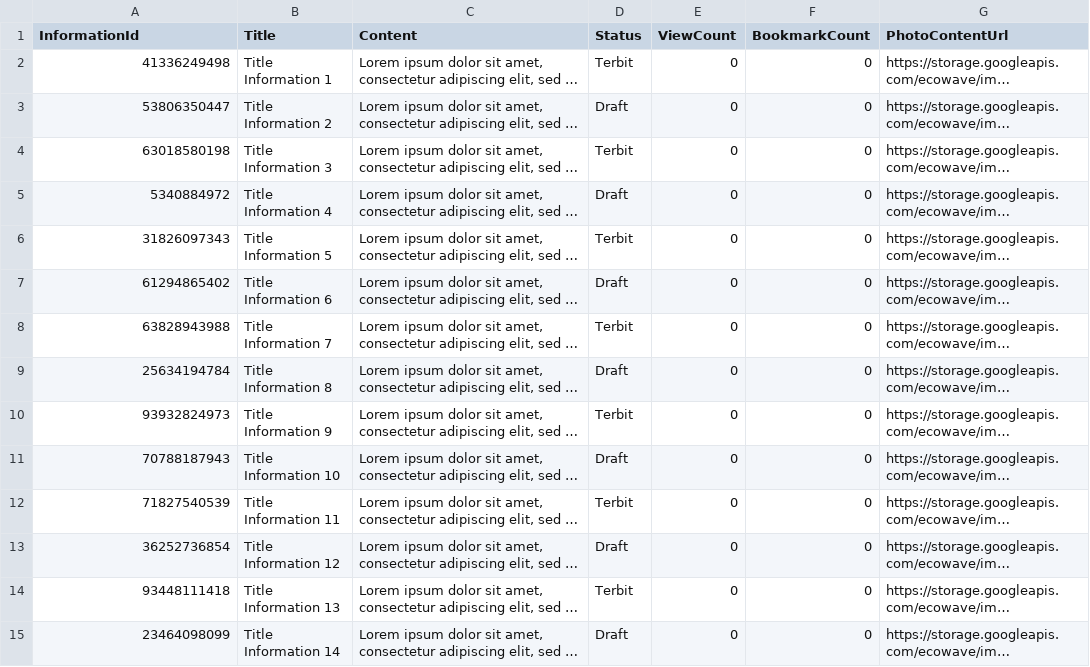
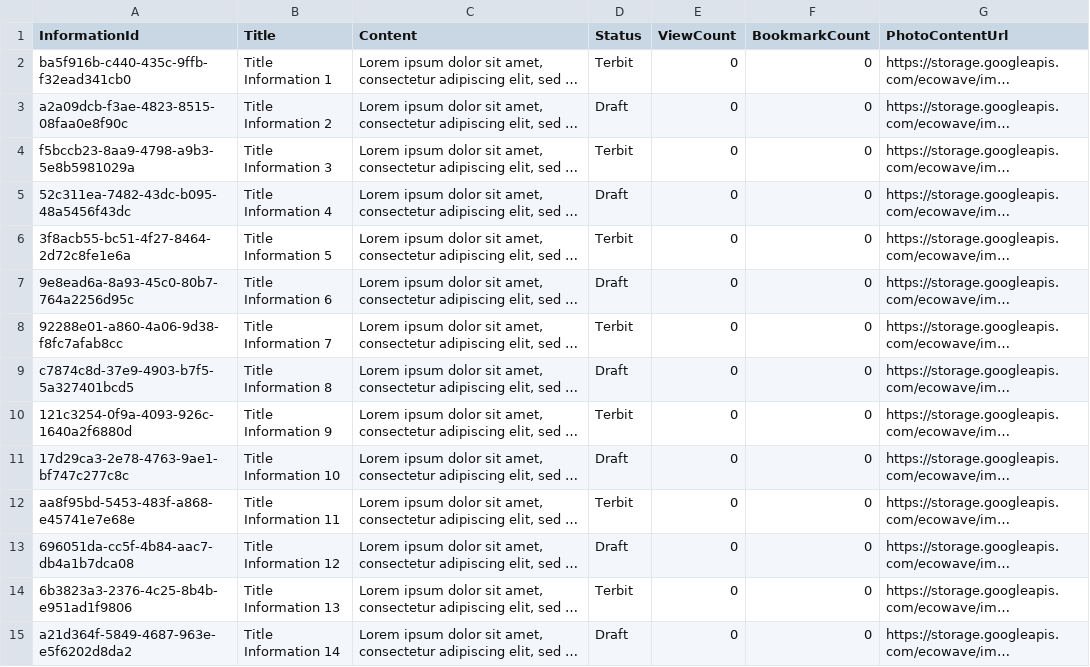
Before and after one commit to Ecowave-Alterra/backend, a CSV file: information-data.csv, drawn as a sheet; long unchanged cells end in …; the diff names each change by its address in the sheet, - before the commit and + after, or states it on an @@ line.

```diff
--- a/information-data.csv
+++ b/information-data.csv
-A2 (InformationId): 41336249498
+A2 (InformationId): ba5f916b-c440-435c-9ffb-f32ead341cb0
-A3 (InformationId): 53806350447
+A3 (InformationId): a2a09dcb-f3ae-4823-8515-08faa0e8f90c
-A4 (InformationId): 63018580198
+A4 (InformationId): f5bccb23-8aa9-4798-a9b3-5e8b5981029a
-A5 (InformationId): 5340884972
+A5 (InformationId): 52c311ea-7482-43dc-b095-48a5456f43dc
-A6 (InformationId): 31826097343
+A6 (InformationId): 3f8acb55-bc51-4f27-8464-2d72c8fe1e6a
-A7 (InformationId): 61294865402
+A7 (InformationId): 9e8ead6a-8a93-45c0-80b7-764a2256d95c
-A8 (InformationId): 63828943988
+A8 (InformationId): 92288e01-a860-4a06-9d38-f8fc7afab8cc
-A9 (InformationId): 25634194784
+A9 (InformationId): c7874c8d-37e9-4903-b7f5-5a327401bcd5
-A10 (InformationId): 93932824973
+A10 (InformationId): 121c3254-0f9a-4093-926c-1640a2f6880d
-A11 (InformationId): 70788187943
+A11 (InformationId): 17d29ca3-2e78-4763-9ae1-bf747c277c8c
-A12 (InformationId): 71827540539
+A12 (InformationId): aa8f95bd-5453-483f-a868-e45741e7e68e
-A13 (InformationId): 36252736854
+A13 (InformationId): 696051da-cc5f-4b84-aac7-db4a1b7dca08
-A14 (InformationId): 93448111418
+A14 (InformationId): 6b3823a3-2376-4c25-8b4b-e951ad1f9806
-A15 (InformationId): 23464098099
+A15 (InformationId): a21d364f-5849-4687-963e-e5f6202d8da2
```
Also changed, not shown: 9 other files.
